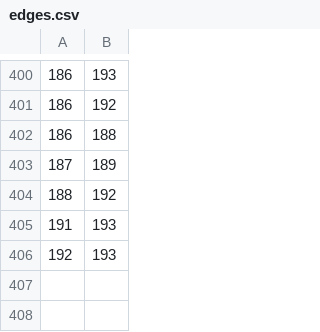
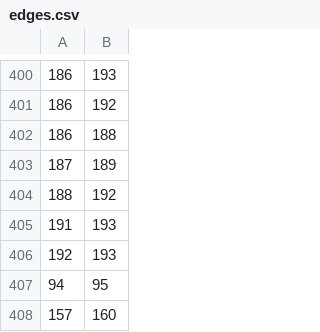
Before and after one commit to naimenz/rigidity_masters, a CSV file: edges.csv, drawn as a sheet; only a part is shown, gaps mark what is left out; the diff names each change by its address in the sheet, - before the commit and + after, or states it on an @@ line.

```diff
--- a/edges.csv
+++ b/edges.csv
+row 407: 94 | 95
+row 408: 157 | 160
```
Also changed, not shown: 3 other files.
